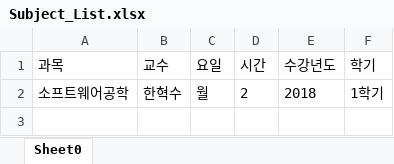
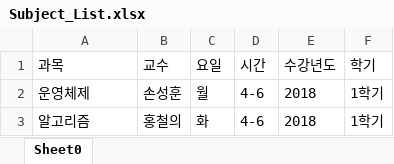
Before and after one commit to gksdnf050/18-1_7_SHORTSTORMERS_Src, an Excel workbook: Subject_Dir/Subject_List.xlsx, sheet Sheet0, drawn as a sheet; values as stored, in another font and other column widths than the file's, no borders; the diff names each change by its address in the sheet, - before the commit and + after, or states it on an @@ line.

Commit message:
#1244 중복 코드 수정 (천정호)
sortExcel() 객체 생성 시
항목 공백 상태로 수정 후 닫은 후 사용해야함

```diff
--- a/Subject_Dir/Subject_List.xlsx (sheet Sheet0)
+++ b/Subject_Dir/Subject_List.xlsx (sheet Sheet0)
-A2 (과목): 소프트웨어공학
+A2 (과목): 운영체제
-B2 (교수): 한혁수
+B2 (교수): 손성훈
-D2 (시간): 2
+D2 (시간): 4-6
+row 3: 알고리즘 | 홍철의 | 화 | 4-6 | 2018 | 1학기
```
Also changed, not shown: Subject_Dir/ToDolist_Dir/Trashcan.xlsx, 4 other files.
